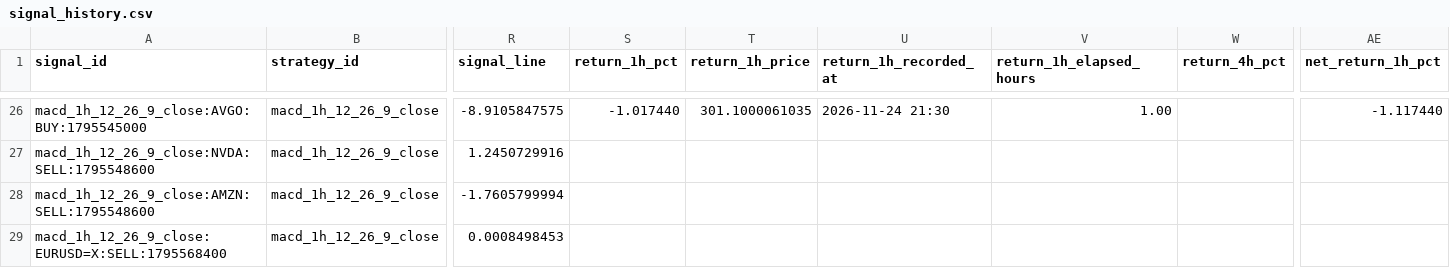
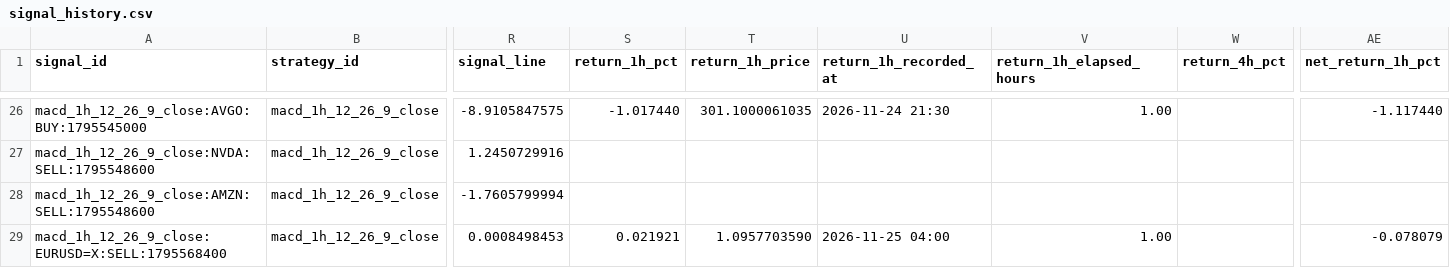
Before and after one commit to jaimefg19034/macd-alerts, a CSV file: data/signal_history.csv, drawn as a sheet; only a part is shown, gaps mark what is left out; the diff names each change by its address in the sheet, - before the commit and + after, or states it on an @@ line.

```diff
--- a/data/signal_history.csv
+++ b/data/signal_history.csv
-S29 (return_1h_pct): (empty)
+S29 (return_1h_pct): 0.021921
-T29 (return_1h_price): (empty)
+T29 (return_1h_price): 1.0957703590
-U29 (return_1h_recorded_at): (empty)
+U29 (return_1h_recorded_at): 2026-11-25 04:00
-V29 (return_1h_elapsed_hours): (empty)
+V29 (return_1h_elapsed_hours): 1.00
-AE29 (net_return_1h_pct): (empty)
+AE29 (net_return_1h_pct): -0.078079
```
Also changed, not shown: data/signal_stats.csv.
